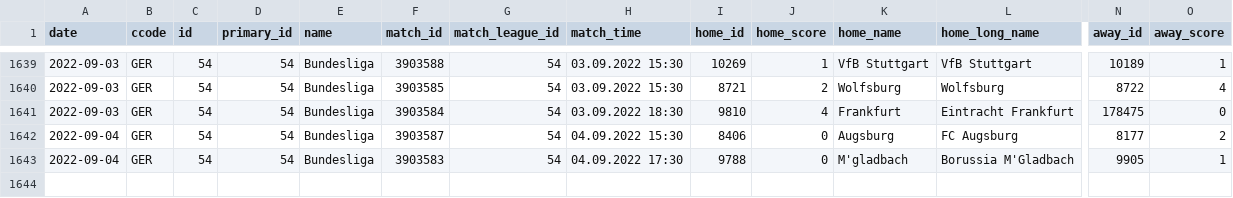
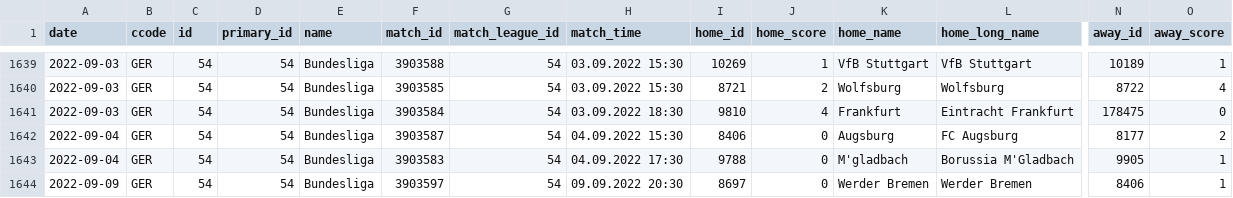
Before and after one commit to JaseZiv/worldfootballR_data, a CSV file: data/fotmob_matches_by_date/54_matches_by_date.csv, drawn as a sheet; only a part is shown, gaps mark what is left out; rows hold the shown columns only; the diff names each change by its address in the sheet, - before the commit and + after, or states it on an @@ line.

```diff
--- a/data/fotmob_matches_by_date/54_matches_by_date.csv
+++ b/data/fotmob_matches_by_date/54_matches_by_date.csv
+row 1644: 2022-09-09 | GER | 54 | 54 | Bundesliga | 3903597 | 54 | 09.09.2022 20:30 | 8697 | 0 | Werder Bremen | Werder Bremen | 8406 | 1
```
Also changed, not shown: data/fotmob_matches_by_date/130_matches_by_date.csv, data/fotmob_matches_by_date/53_matches_by_date.csv, 12 other files.
